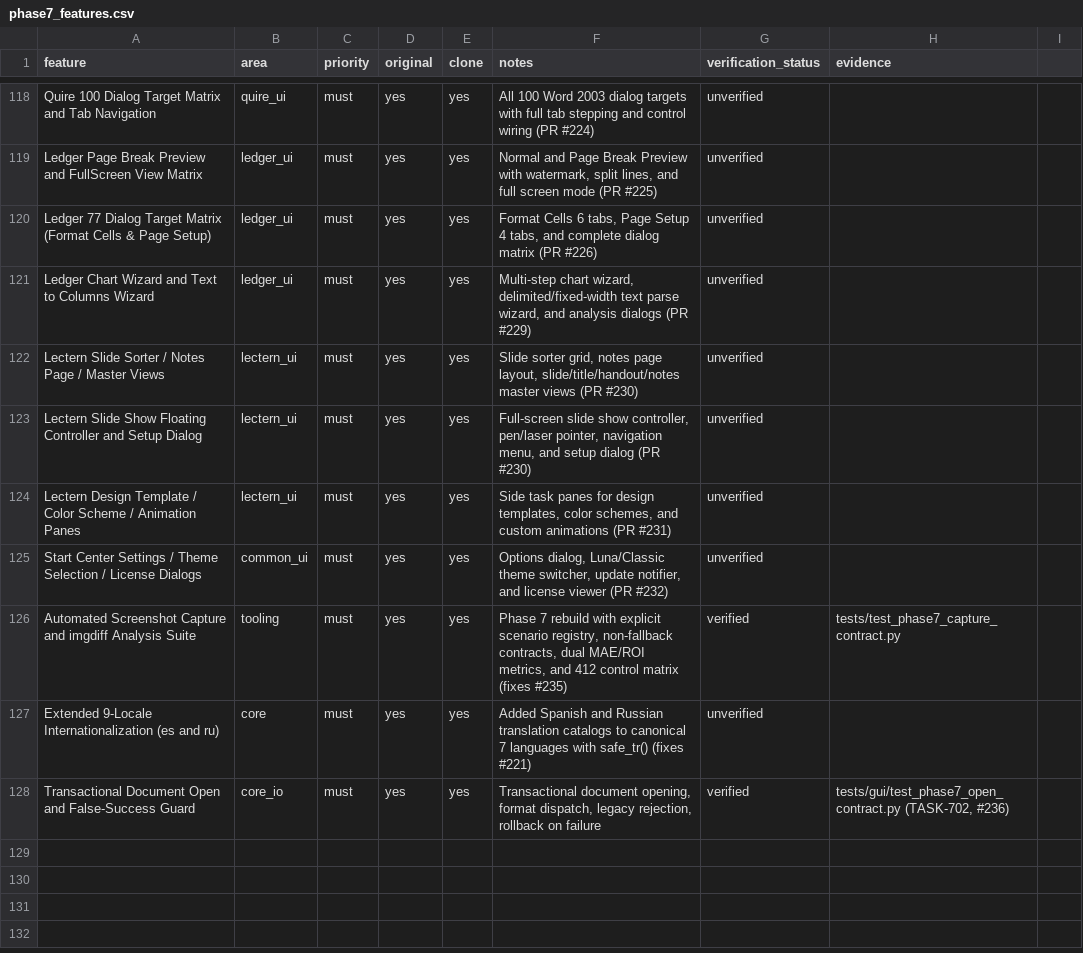
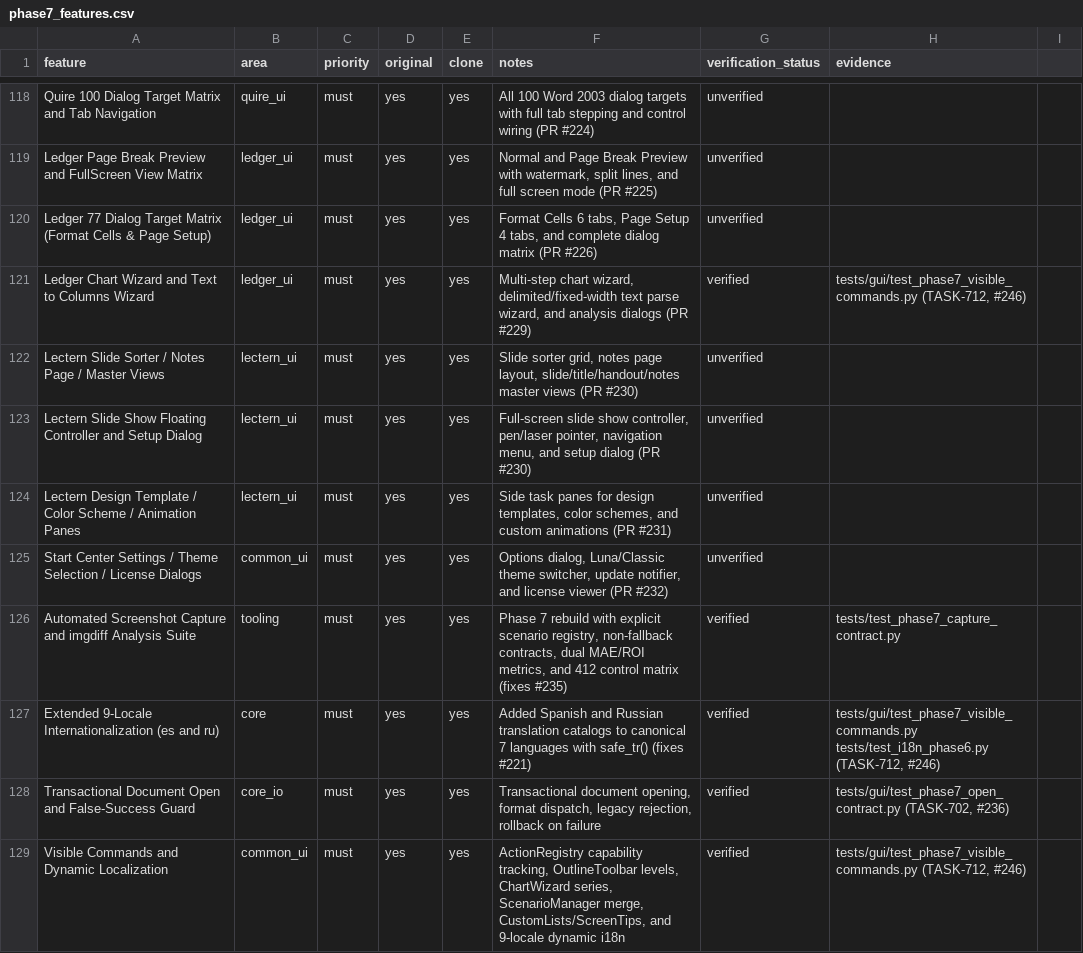
Before and after one commit to aitobox/ATBOffice, a CSV file: docs/clone/phase7_features.csv, drawn as a sheet; only a part is shown, gaps mark what is left out.

Commit message:
[Agent] [phase7] TASK-712: fix(commands): 清理可见空行为并完善动态本地化 (fixes #246) (#258)
* fix(#246): [phase7] TASK-712: fix(commands): 清理可见空行为并完善动态本地化

* fix(#246): resolve CI failure in Python 3.12 on ubuntu-latest (attempt 1)

---------

Co-authored-by: aitobox <aitobox@aitoboxs-Virtual-Machine.local>

```diff
--- a/docs/clone/phase7_features.csv
+++ b/docs/clone/phase7_features.csv
@@ -120,3 +120,3 @@ Ledger Page Break Preview and FullScreen View Matrix,ledger_ui,must,yes,yes,"Nor
 Ledger 77 Dialog Target Matrix (Format Cells & Page Setup),ledger_ui,must,yes,yes,"Format Cells 6 tabs, Page Setup 4 tabs, and complete dialog matrix (PR #226)",unverified,
-Ledger Chart Wizard and Text to Columns Wizard,ledger_ui,must,yes,yes,"Multi-step chart wizard, delimited/fixed-width text parse wizard, and analysis dialogs (PR #229)",unverified,
+Ledger Chart Wizard and Text to Columns Wizard,ledger_ui,must,yes,yes,"Multi-step chart wizard, delimited/fixed-width text parse wizard, and analysis dialogs (PR #229)",verified,"tests/gui/test_phase7_visible_commands.py (TASK-712, #246)"
 Lectern Slide Sorter / Notes Page / Master Views,lectern_ui,must,yes,yes,"Slide sorter grid, notes page layout, slide/title/handout/notes master views (PR #230)",unverified,
@@ -126,3 +126,4 @@ Start Center Settings / Theme Selection / License Dialogs,common_ui,must,yes,yes
 Automated Screenshot Capture and imgdiff Analysis Suite,tooling,must,yes,yes,"Phase 7 rebuild with explicit scenario registry, non-fallback contracts, dual MAE/ROI metrics, and 412 control matrix (fixes #235)",verified,tests/test_phase7_capture_contract.py
-Extended 9-Locale Internationalization (es and ru),core,must,yes,yes,Added Spanish and Russian translation catalogs to canonical 7 languages with safe_tr() (fixes #221),unverified,
+Extended 9-Locale Internationalization (es and ru),core,must,yes,yes,Added Spanish and Russian translation catalogs to canonical 7 languages with safe_tr() (fixes #221),verified,"tests/gui/test_phase7_visible_commands.py tests/test_i18n_phase6.py (TASK-712, #246)"
 Transactional Document Open and False-Success Guard,core_io,must,yes,yes,"Transactional document opening, format dispatch, legacy rejection, rollback on failure",verified,"tests/gui/test_phase7_open_contract.py (TASK-702, #236)"
+Visible Commands and Dynamic Localization,common_ui,must,yes,yes,"ActionRegistry capability tracking, OutlineToolbar levels, ChartWizard series, ScenarioManager merge, CustomLists/ScreenTips, and 9-locale dynamic i18n",verified,"tests/gui/test_phase7_visible_commands.py (TASK-712, #246)"
```
Also changed, not shown: 9 other files.
